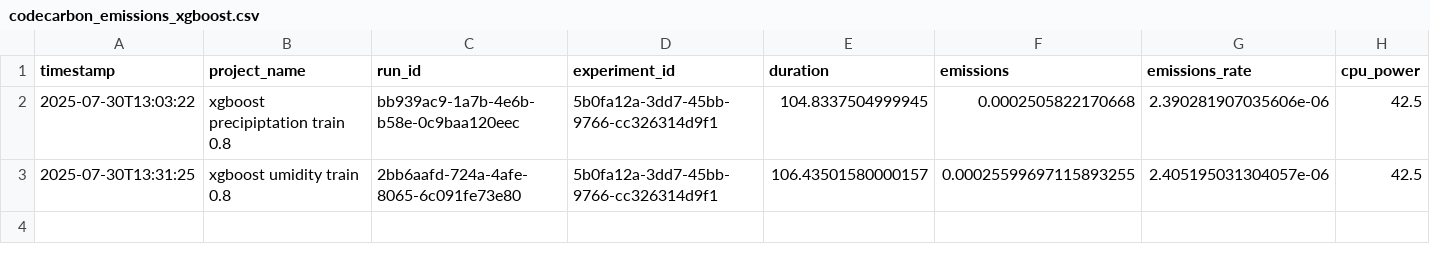
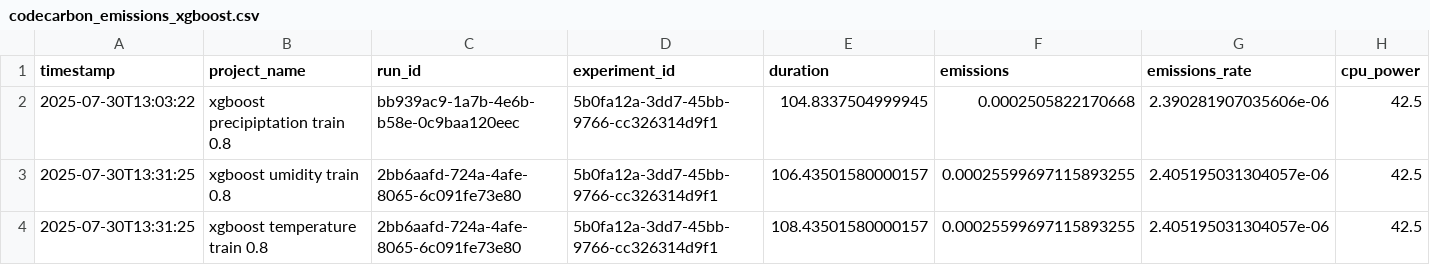
Before and after one commit to joaopsantos1/Comparative-study-AM-models, a CSV file: codecarbon_emissions_xgboost.csv, drawn as a sheet; only a part is shown; rows hold the shown columns only; the diff names each change by its address in the sheet, - before the commit and + after, or states it on an @@ line.

```diff
--- a/codecarbon_emissions_xgboost.csv
+++ b/codecarbon_emissions_xgboost.csv
+row 4: 2025-07-30T13:31:25 | xgboost temperature train 0.8 | 2bb6aafd-724a-4afe-8065-6c091fe73e80 | 5b0fa12a-3dd7-45bb-9766-cc326314d9f1 | 108.43501580000157 | 0.00025599697115893255 | 2.405195031304057e-06 | 42.5
```
Also changed, not shown: codecarbon_emission_lstm.csv, codecarbon_emissions_mlp.csv, 2 other files.
